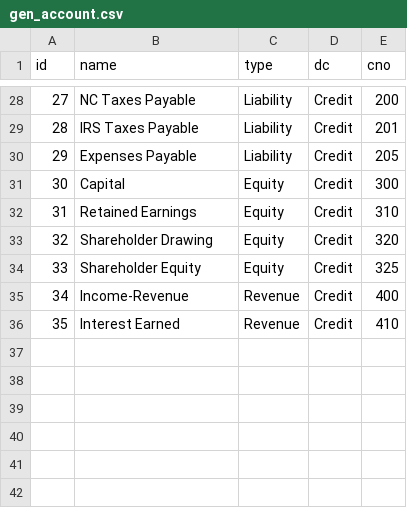
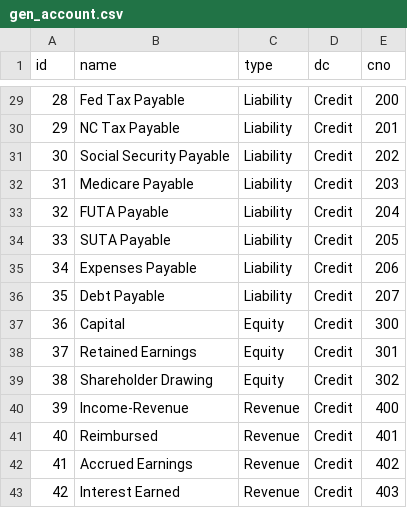
Before and after one commit to dlwhitehurst/blackhole, a CSV file: src/main/resources/config/liquibase/gen_account.csv, drawn as a sheet; only a part is shown, gaps mark what is left out; removed rows and columns are numbered as before the commit, all else as after; the diff covers the shown part only; the diff names each change by its address in the sheet, - before the commit and + after, or states it on an @@ line.

```diff
--- a/src/main/resources/config/liquibase/gen_account.csv
+++ b/src/main/resources/config/liquibase/gen_account.csv
@@ column A (id) renumbered from row 4 down @@
-B29 (name): NC Taxes Payable
+B29 (name): Fed Tax Payable
-B30 (name): IRS Taxes Payable
+B30 (name): NC Tax Payable
+row 31: 30 | Social Security Payable | Liability | Credit | 202
+row 32: 31 | Medicare Payable | Liability | Credit | 203
+row 33: 32 | FUTA Payable | Liability | Credit | 204
+row 34: 33 | SUTA Payable | Liability | Credit | 205
-E35 (cno): 205
+E35 (cno): 206
+row 36: 35 | Debt Payable | Liability | Credit | 207
-E38 (cno): 310
+E38 (cno): 301
-E39 (cno): 320
+E39 (cno): 302
-row 34: 33 | Shareholder Equity | Equity | Credit | 325
+row 41: 40 | Reimbursed | Revenue | Credit | 401
+row 42: 41 | Accrued Earnings | Revenue | Credit | 402
-E43 (cno): 410
+E43 (cno): 403
```
Also changed, not shown: 9 added rows, 8 removed rows and 19 edited cells elsewhere in this file, src/main/resources/config/liquibase/init_ledger_entries.csv, 6 other files.
